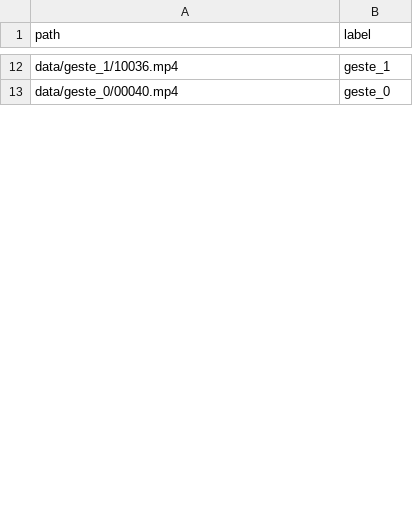
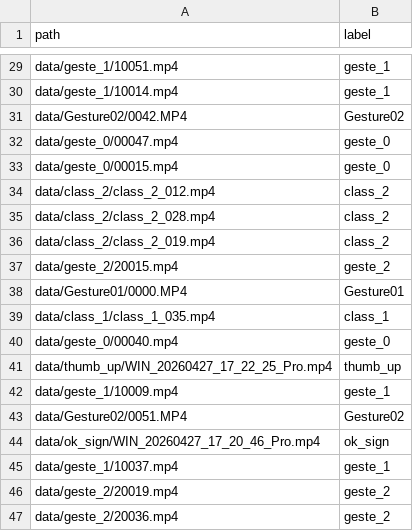
Before and after one commit to himanshunikam/Handgesten, a CSV file: test.csv, drawn as a sheet; only a part is shown, gaps mark what is left out; addresses are those after the commit; the diff covers the shown part only; the diff names each change by its address in the sheet, - before the commit and + after, or states it on an @@ line.

```diff
--- a/test.csv
+++ b/test.csv
-A29 (path): data/geste_1/10036.mp4
+A29 (path): data/geste_1/10051.mp4
+row 30: data/geste_1/10014.mp4 | geste_1
+row 31: data/Gesture02/0042.MP4 | Gesture02
+row 32: data/geste_0/00047.mp4 | geste_0
+row 33: data/geste_0/00015.mp4 | geste_0
+row 34: data/class_2/class_2_012.mp4 | class_2
+row 35: data/class_2/class_2_028.mp4 | class_2
+row 36: data/class_2/class_2_019.mp4 | class_2
+row 37: data/geste_2/20015.mp4 | geste_2
+row 38: data/Gesture01/0000.MP4 | Gesture01
+row 39: data/class_1/class_1_035.mp4 | class_1
+row 41: data/thumb_up/WIN_20260427_17_22_25_Pro.mp4 | thumb_up
+row 42: data/geste_1/10009.mp4 | geste_1
+row 43: data/Gesture02/0051.MP4 | Gesture02
+row 44: data/ok_sign/WIN_20260427_17_20_46_Pro.mp4 | ok_sign
+row 45: data/geste_1/10037.mp4 | geste_1
+row 46: data/geste_2/20019.mp4 | geste_2
+row 47: data/geste_2/20036.mp4 | geste_2
```
Also changed, not shown: 44 added rows, 8 removed rows, 1 moved row and 14 edited cells elsewhere in this file, train.csv, val.csv, 4 other files.
